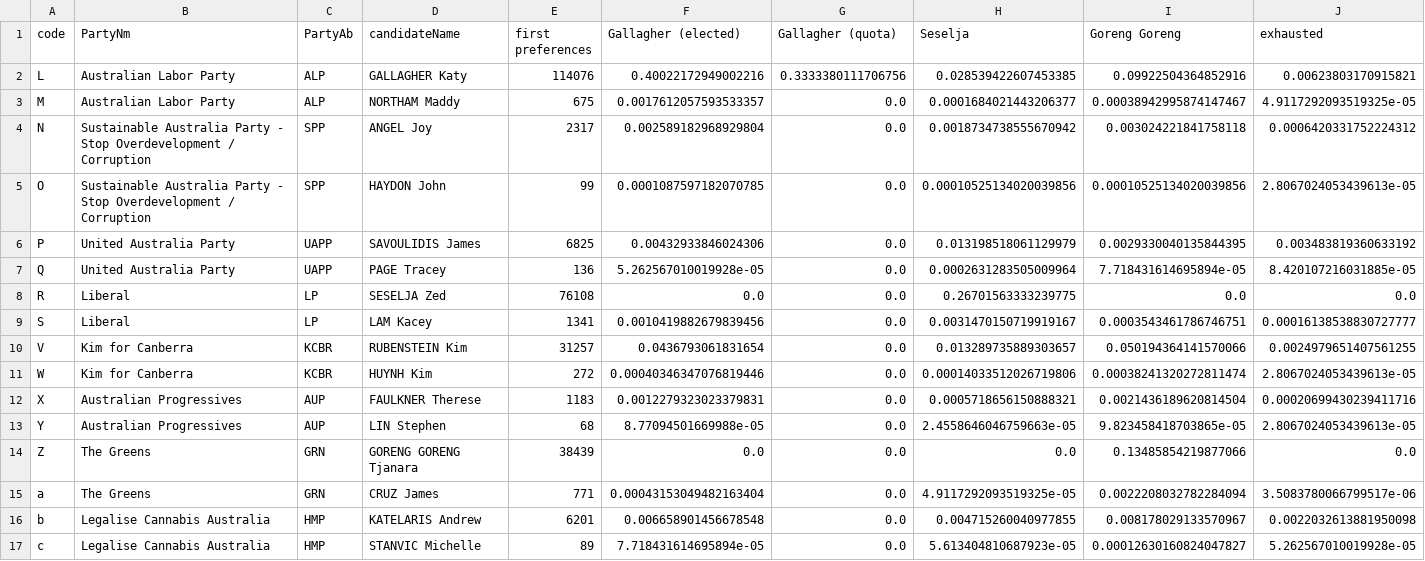
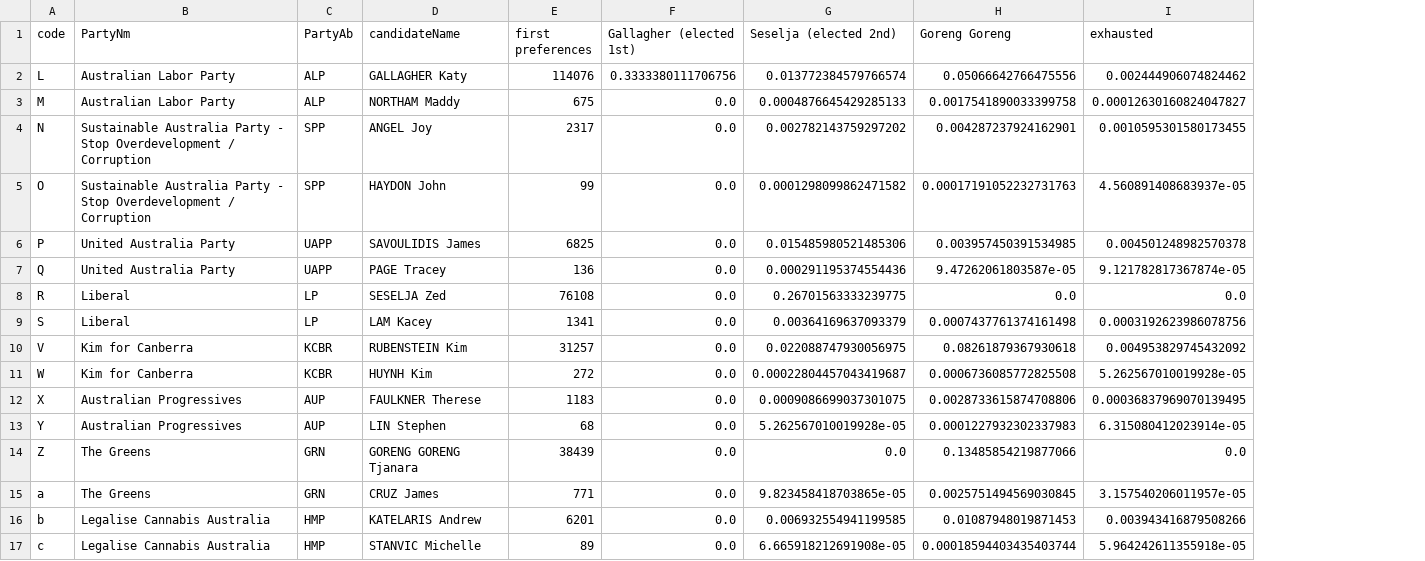
Before and after one commit to MarkusMannheim/act-senate, a CSV file: data/2022_results_nocock_pc.csv, drawn as a sheet; only a part is shown; removed rows and columns are numbered as before the commit, all else as after; the diff covers the shown part only; the diff names each change by its address in the sheet, - before the commit and + after, or states it on an @@ line.

```diff
--- a/data/2022_results_nocock_pc.csv
+++ b/data/2022_results_nocock_pc.csv
-column F (Gallagher (elected)), rows 2-17: 0.40022172949002216 | 0.0017612057593533357 | 0.002589182968929804 | 0.0001087597182070785 | 0.00432933846024306 | 5.262567010019928e-05 | 0.0 | 0.0010419882679839456 | 0.0436793061831654 | 0.00040346347076819446 | 0.0012279323023379831 | 8.77094501669988e-05 | 0.0 | 0.00043153049482163404 | 0.006658901456678548 | 7.718431614695894e-05
-column H (Seselja), rows 2-17: 0.028539422607453385 | 0.0001684021443206377 | 0.0018734738555670942 | 0.00010525134020039856 | 0.013198518061129979 | 0.0002631283505009964 | 0.26701563333239775 | 0.0031470150719919167 | 0.013289735889303657 | 0.00014033512026719806 | 0.0005718656150888321 | 2.4558646046759663e-05 | 0.0 | 4.9117292093519325e-05 | 0.004715260040977855 | 5.613404810687923e-05
+column G (Seselja (elected 2nd)), rows 2-17: 0.013772384579766574 | 0.0004876645429285133 | 0.002782143759297202 | 0.0001298099862471582 | 0.015485980521485306 | 0.000291195374554436 | 0.26701563333239775 | 0.00364169637093379 | 0.022088747930056975 | 0.00022804457043419687 | 0.0009086699037301075 | 5.262567010019928e-05 | 0.0 | 9.823458418703865e-05 | 0.006932554941199585 | 6.665918212691908e-05
-F1: Gallagher (quota)
+F1: Gallagher (elected 1st)
-H2 (Goreng Goreng): 0.09922504364852916
+H2 (Goreng Goreng): 0.05066642766475556
-I2 (exhausted): 0.00623803170915821
+I2 (exhausted): 0.002444906074824462
-H3 (Goreng Goreng): 0.00038942995874147467
+H3 (Goreng Goreng): 0.0017541890033399758
-I3 (exhausted): 4.9117292093519325e-05
+I3 (exhausted): 0.00012630160824047827
-H4 (Goreng Goreng): 0.003024221841758118
+H4 (Goreng Goreng): 0.004287237924162901
-I4 (exhausted): 0.0006420331752224312
+I4 (exhausted): 0.0010595301580173455
-H5 (Goreng Goreng): 0.00010525134020039856
+H5 (Goreng Goreng): 0.00017191052232731763
-I5 (exhausted): 2.8067024053439613e-05
+I5 (exhausted): 4.560891408683937e-05
-H6 (Goreng Goreng): 0.0029330040135844395
+H6 (Goreng Goreng): 0.003957450391534985
-I6 (exhausted): 0.003483819360633192
+I6 (exhausted): 0.004501248982570378
-H7 (Goreng Goreng): 7.718431614695894e-05
+H7 (Goreng Goreng): 9.47262061803587e-05
-I7 (exhausted): 8.420107216031885e-05
+I7 (exhausted): 9.121782817367874e-05
-H9 (Goreng Goreng): 0.0003543461786746751
+H9 (Goreng Goreng): 0.0007437761374161498
-I9 (exhausted): 0.00016138538830727777
+I9 (exhausted): 0.0003192623986078756
-H10 (Goreng Goreng): 0.050194364141570066
+H10 (Goreng Goreng): 0.08261879367930618
-I10 (exhausted): 0.0024979651407561255
+I10 (exhausted): 0.004953829745432092
-H11 (Goreng Goreng): 0.00038241320272811474
+H11 (Goreng Goreng): 0.0006736085772825508
-I11 (exhausted): 2.8067024053439613e-05
+I11 (exhausted): 5.262567010019928e-05
-H12 (Goreng Goreng): 0.0021436189620814504
+H12 (Goreng Goreng): 0.0028733615874708806
-I12 (exhausted): 0.00020699430239411716
+I12 (exhausted): 0.00036837969070139495
-H13 (Goreng Goreng): 9.823458418703865e-05
+H13 (Goreng Goreng): 0.0001227932302337983
-I13 (exhausted): 2.8067024053439613e-05
+I13 (exhausted): 6.315080412023914e-05
-H15 (Goreng Goreng): 0.0022208032782284094
+H15 (Goreng Goreng): 0.0025751494569030845
-I15 (exhausted): 3.5083780066799517e-06
+I15 (exhausted): 3.157540206011957e-05
-H16 (Goreng Goreng): 0.008178029133570967
+H16 (Goreng Goreng): 0.01087948019871453
-I16 (exhausted): 0.0022032613881950098
+I16 (exhausted): 0.003943416879508266
-H17 (Goreng Goreng): 0.00012630160824047827
+H17 (Goreng Goreng): 0.00018594403435403744
-I17 (exhausted): 5.262567010019928e-05
+I17 (exhausted): 5.964242611355918e-05
```
Also changed, not shown: 9 edited cells elsewhere in this file, data/2022_results_nocock.csv, 5 other files.
